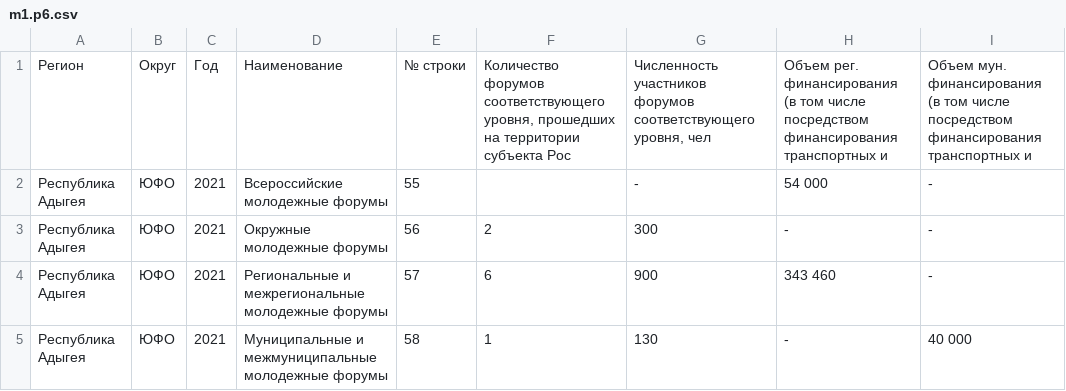
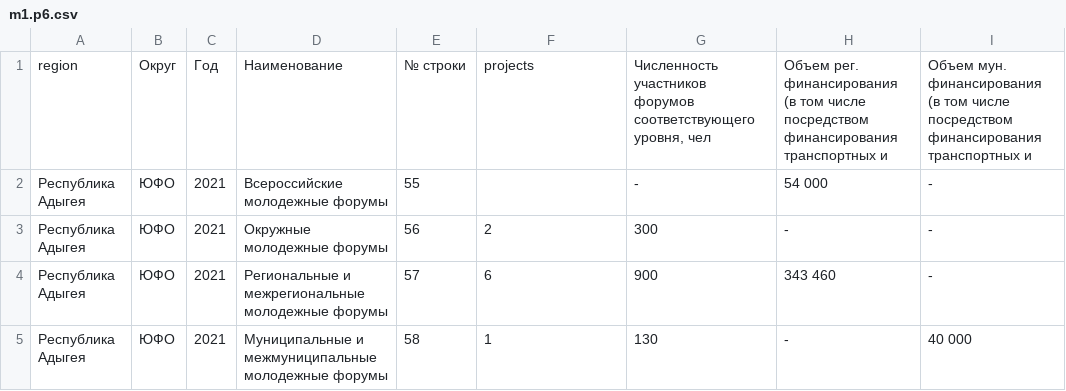
Before and after one commit to MrCheater/MatreshkaBI, a CSV file: data/m1.p6.csv, drawn as a sheet; only a part is shown.

Commit message:
add bars data

```diff
--- a/data/m1.p6.csv
+++ b/data/m1.p6.csv
@@ -1,2 +1,2 @@
-Регион,Округ,Год,Наименование,№ строки," Количество форумов соответствующего уровня, прошедших на территории субъекта Рос"," Численность участников форумов соответствующего уровня, чел", Объeм рег. финансирования (в том числе посредством финансирования транспортных и, Объeм мун. финансирования (в том числе посредством финансирования транспортных и
+region,Округ,Год,Наименование,№ строки,projects," Численность участников форумов соответствующего уровня, чел", Объeм рег. финансирования (в том числе посредством финансирования транспортных и, Объeм мун. финансирования (в том числе посредством финансирования транспортных и
 Республика Адыгея,ЮФО,2021,Всероссийские молодeжные форумы,55,, - , 54 000 , -
```
Also changed, not shown: 4 other files.
